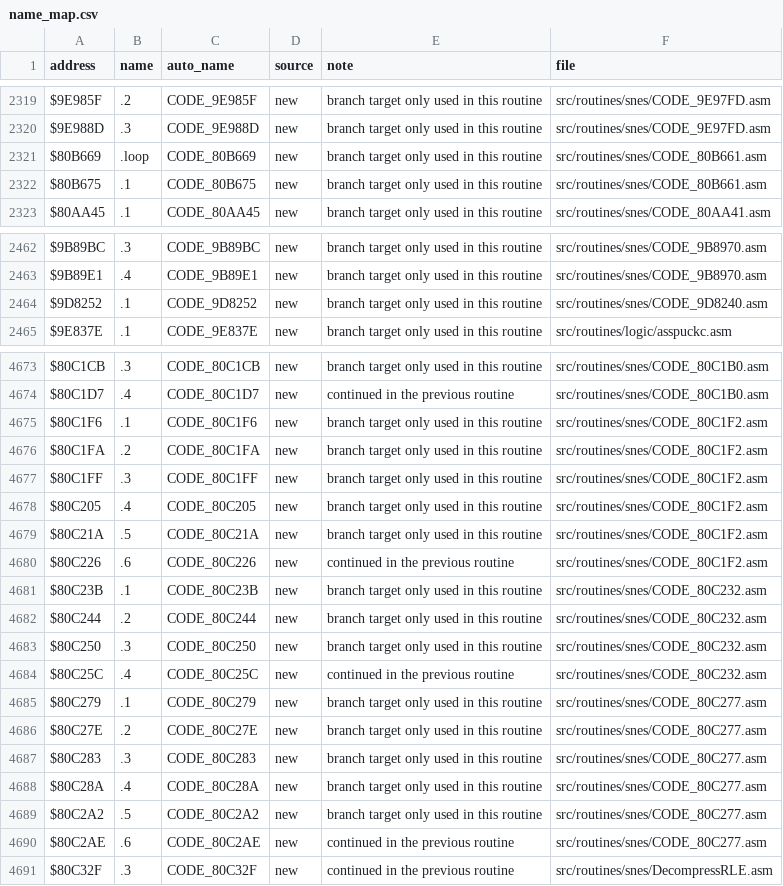
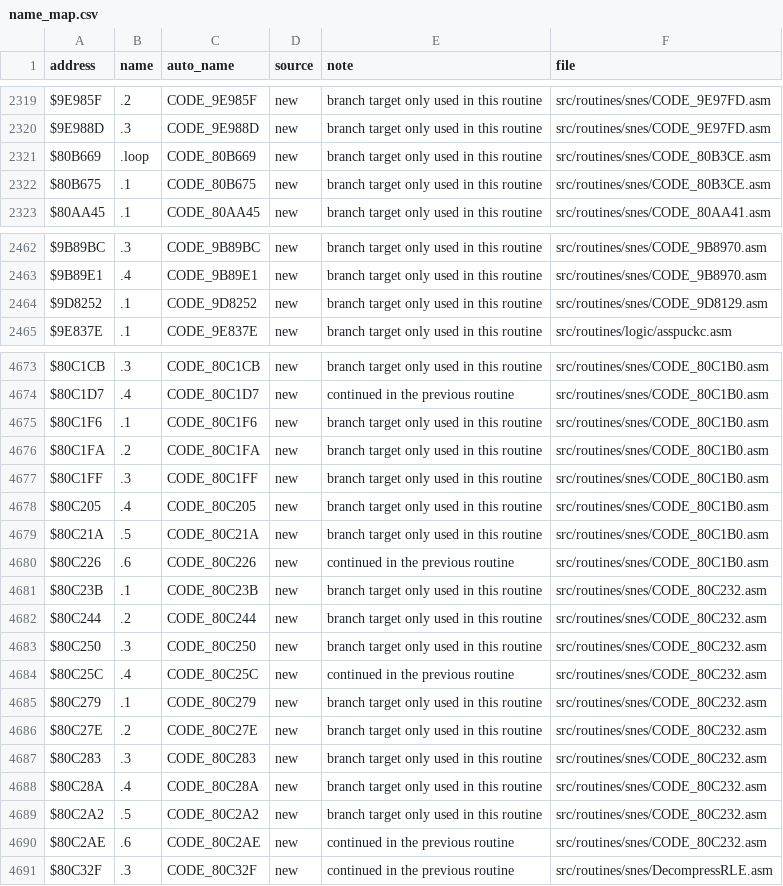
Before and after one commit to Mhopkinsinc/NHL94SNES, a CSV file: docs/name_map.csv, drawn as a sheet; only a part is shown, gaps mark what is left out; the diff covers the shown part only.

```diff
--- a/docs/name_map.csv
+++ b/docs/name_map.csv
@@ -2320,4 +2320,4 @@ $9E985F,.2,CODE_9E985F,new,branch target only used in this routine,src/routines/
 $9E988D,.3,CODE_9E988D,new,branch target only used in this routine,src/routines/snes/CODE_9E97FD.asm
-$80B669,.loop,CODE_80B669,new,branch target only used in this routine,src/routines/snes/CODE_80B661.asm
-$80B675,.1,CODE_80B675,new,branch target only used in this routine,src/routines/snes/CODE_80B661.asm
+$80B669,.loop,CODE_80B669,new,branch target only used in this routine,src/routines/snes/CODE_80B3CE.asm
+$80B675,.1,CODE_80B675,new,branch target only used in this routine,src/routines/snes/CODE_80B3CE.asm
 $80AA45,.1,CODE_80AA45,new,branch target only used in this routine,src/routines/snes/CODE_80AA41.asm
@@ -2463,3 +2463,3 @@ $9B89BC,.3,CODE_9B89BC,new,branch target only used in this routine,src/routines/
 $9B89E1,.4,CODE_9B89E1,new,branch target only used in this routine,src/routines/snes/CODE_9B8970.asm
-$9D8252,.1,CODE_9D8252,new,branch target only used in this routine,src/routines/snes/CODE_9D8240.asm
+$9D8252,.1,CODE_9D8252,new,branch target only used in this routine,src/routines/snes/CODE_9D8129.asm
 $9E837E,.1,CODE_9E837E,new,branch target only used in this routine,src/routines/logic/asspuckc.asm
@@ -4674,8 +4674,8 @@ $80C1CB,.3,CODE_80C1CB,new,branch target only used in this routine,src/routines/
 $80C1D7,.4,CODE_80C1D7,new,continued in the previous routine,src/routines/snes/CODE_80C1B0.asm
-$80C1F6,.1,CODE_80C1F6,new,branch target only used in this routine,src/routines/snes/CODE_80C1F2.asm
-$80C1FA,.2,CODE_80C1FA,new,branch target only used in this routine,src/routines/snes/CODE_80C1F2.asm
-$80C1FF,.3,CODE_80C1FF,new,branch target only used in this routine,src/routines/snes/CODE_80C1F2.asm
-$80C205,.4,CODE_80C205,new,branch target only used in this routine,src/routines/snes/CODE_80C1F2.asm
-$80C21A,.5,CODE_80C21A,new,branch target only used in this routine,src/routines/snes/CODE_80C1F2.asm
-$80C226,.6,CODE_80C226,new,continued in the previous routine,src/routines/snes/CODE_80C1F2.asm
+$80C1F6,.1,CODE_80C1F6,new,branch target only used in this routine,src/routines/snes/CODE_80C1B0.asm
+$80C1FA,.2,CODE_80C1FA,new,branch target only used in this routine,src/routines/snes/CODE_80C1B0.asm
+$80C1FF,.3,CODE_80C1FF,new,branch target only used in this routine,src/routines/snes/CODE_80C1B0.asm
+$80C205,.4,CODE_80C205,new,branch target only used in this routine,src/routines/snes/CODE_80C1B0.asm
+$80C21A,.5,CODE_80C21A,new,branch target only used in this routine,src/routines/snes/CODE_80C1B0.asm
+$80C226,.6,CODE_80C226,new,continued in the previous routine,src/routines/snes/CODE_80C1B0.asm
 $80C23B,.1,CODE_80C23B,new,branch target only used in this routine,src/routines/snes/CODE_80C232.asm
@@ -4684,8 +4684,8 @@ $80C250,.3,CODE_80C250,new,branch target only used in this routine,src/routines/
 $80C25C,.4,CODE_80C25C,new,continued in the previous routine,src/routines/snes/CODE_80C232.asm
-$80C279,.1,CODE_80C279,new,branch target only used in this routine,src/routines/snes/CODE_80C277.asm
-$80C27E,.2,CODE_80C27E,new,branch target only used in this routine,src/routines/snes/CODE_80C277.asm
-$80C283,.3,CODE_80C283,new,branch target only used in this routine,src/routines/snes/CODE_80C277.asm
-$80C28A,.4,CODE_80C28A,new,branch target only used in this routine,src/routines/snes/CODE_80C277.asm
-$80C2A2,.5,CODE_80C2A2,new,branch target only used in this routine,src/routines/snes/CODE_80C277.asm
-$80C2AE,.6,CODE_80C2AE,new,continued in the previous routine,src/routines/snes/CODE_80C277.asm
+$80C279,.1,CODE_80C279,new,branch target only used in this routine,src/routines/snes/CODE_80C232.asm
+$80C27E,.2,CODE_80C27E,new,branch target only used in this routine,src/routines/snes/CODE_80C232.asm
+$80C283,.3,CODE_80C283,new,branch target only used in this routine,src/routines/snes/CODE_80C232.asm
+$80C28A,.4,CODE_80C28A,new,branch target only used in this routine,src/routines/snes/CODE_80C232.asm
+$80C2A2,.5,CODE_80C2A2,new,branch target only used in this routine,src/routines/snes/CODE_80C232.asm
+$80C2AE,.6,CODE_80C2AE,new,continued in the previous routine,src/routines/snes/CODE_80C232.asm
 $80C32F,.3,CODE_80C32F,new,continued in the previous routine,src/routines/snes/DecompressRLE.asm
```
Also changed, not shown: 27 added rows and 5 edited cells elsewhere in this file, 32 other files.
